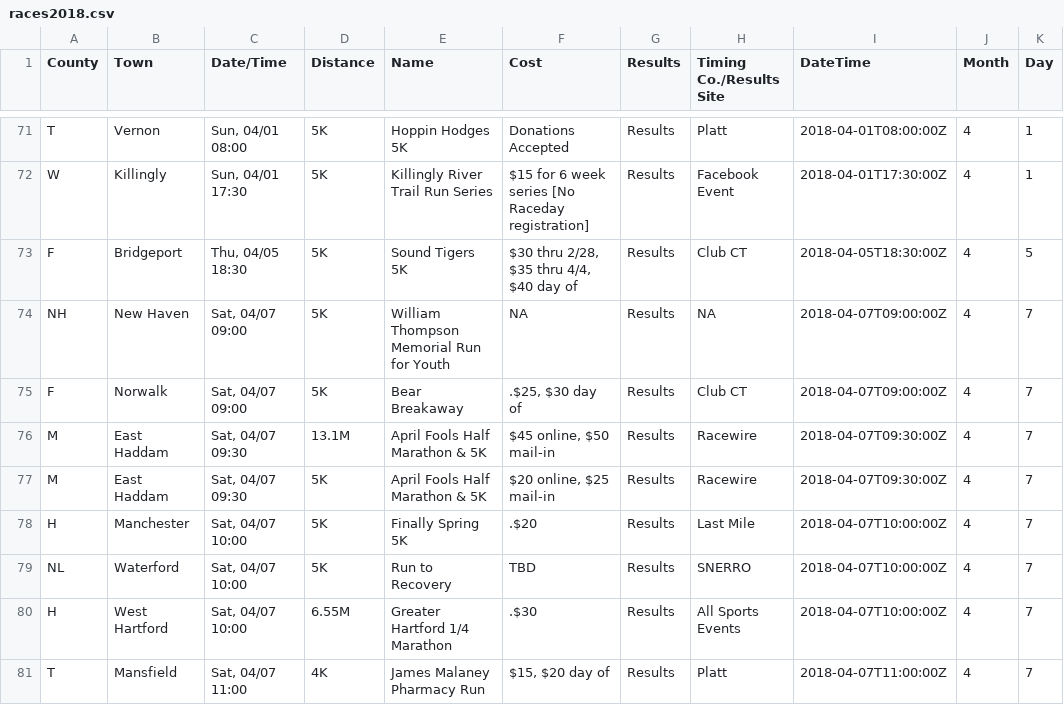
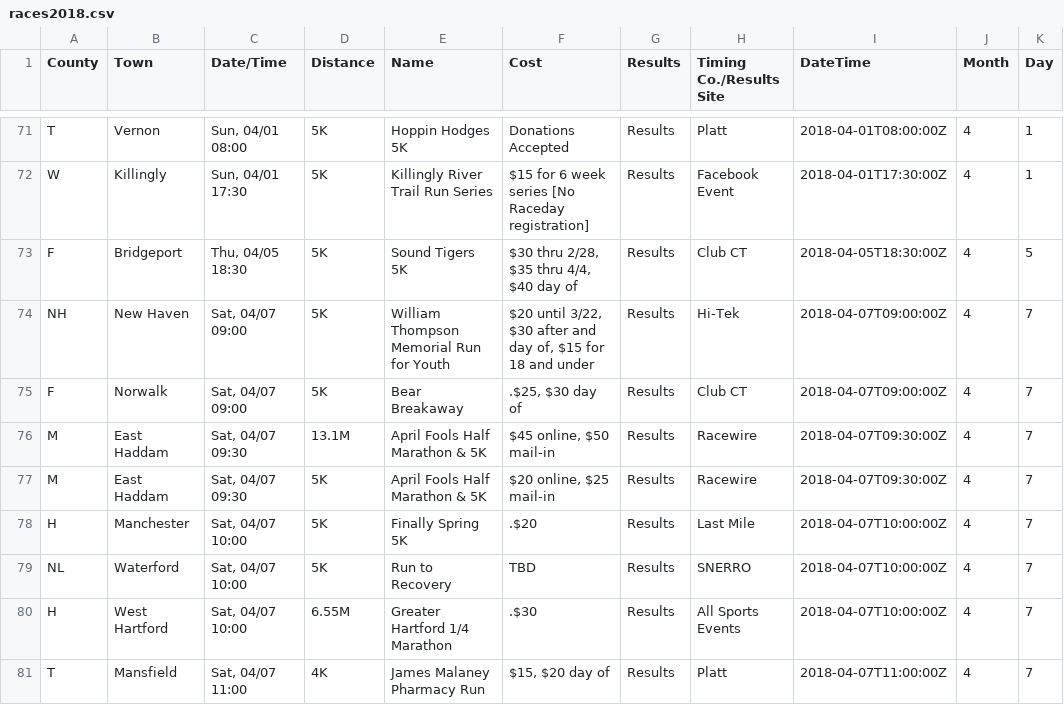
Before and after one commit to jpasini/dataviz-project-template, a CSV file: data/races2018.csv, drawn as a sheet; only a part is shown, gaps mark what is left out; the diff covers the shown part only; the diff names each change by its address in the sheet, - before the commit and + after, or states it on an @@ line.

```diff
--- a/data/races2018.csv
+++ b/data/races2018.csv
-F74 (Cost): NA
+F74 (Cost): $20 until 3/22, $30 after and day of, $15 for 18 and under
-H74 (Timing Co./Results Site): NA
+H74 (Timing Co./Results Site): Hi-Tek
```
Also changed, not shown: 10 added rows, 1 removed row and 5 edited cells elsewhere in this file, 1 other file.
